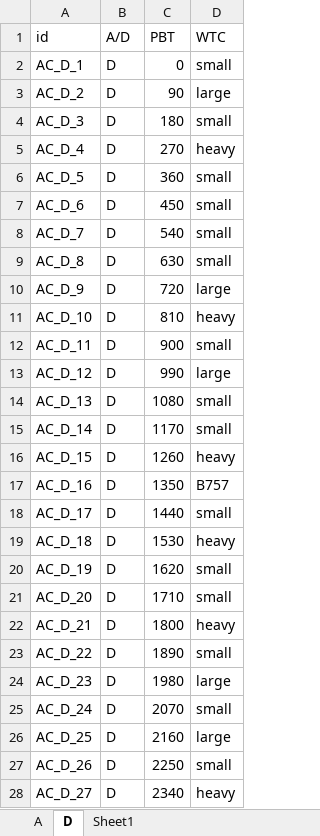
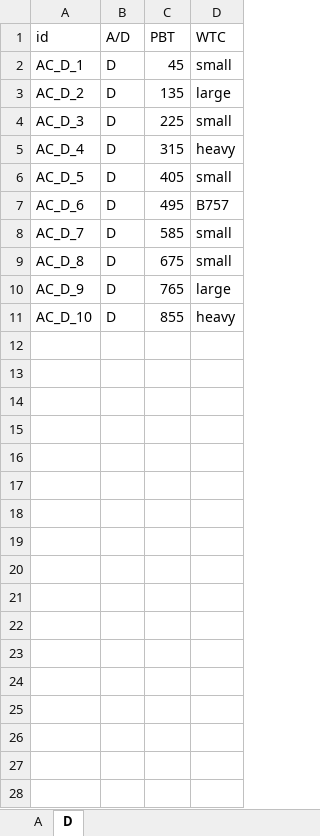
Before and after one commit to Rosa747/Operations, an Excel workbook: flight_schedule.xlsx, sheet D, drawn as a sheet; only a part is shown; values as stored, in another font and other column widths than the file's, no borders; the diff covers the shown part only; the diff names each change by its address in the sheet, - before the commit and + after, or states it on an @@ line.

```diff
--- a/flight_schedule.xlsx (sheet D)
+++ b/flight_schedule.xlsx (sheet D)
-sheet tab: Sheet1
-C2 (PBT): 0
+C2 (PBT): 45
-C3 (PBT): 90
+C3 (PBT): 135
-C4 (PBT): 180
+C4 (PBT): 225
-C5 (PBT): 270
+C5 (PBT): 315
-C6 (PBT): 360
+C6 (PBT): 405
-C7 (PBT): 450
+C7 (PBT): 495
-D7 (WTC): small
+D7 (WTC): B757
-C8 (PBT): 540
+C8 (PBT): 585
-C9 (PBT): 630
+C9 (PBT): 675
-C10 (PBT): 720
+C10 (PBT): 765
-C11 (PBT): 810
+C11 (PBT): 855
-row 12: AC_D_11 | D | 900 | small
-row 13: AC_D_12 | D | 990 | large
-row 14: AC_D_13 | D | 1080 | small
-row 15: AC_D_14 | D | 1170 | small
-row 16: AC_D_15 | D | 1260 | heavy
-row 17: AC_D_16 | D | 1350 | B757
-row 18: AC_D_17 | D | 1440 | small
-row 19: AC_D_18 | D | 1530 | heavy
-row 20: AC_D_19 | D | 1620 | small
-row 21: AC_D_20 | D | 1710 | small
-row 22: AC_D_21 | D | 1800 | heavy
-row 23: AC_D_22 | D | 1890 | small
-row 24: AC_D_23 | D | 1980 | large
-row 25: AC_D_24 | D | 2070 | small
-row 26: AC_D_25 | D | 2160 | large
-row 27: AC_D_26 | D | 2250 | small
-row 28: AC_D_27 | D | 2340 | heavy
```
Also changed, not shown: 13 removed rows elsewhere in this sheet, sheet A, solution_output.xlsx, 5 other files.
